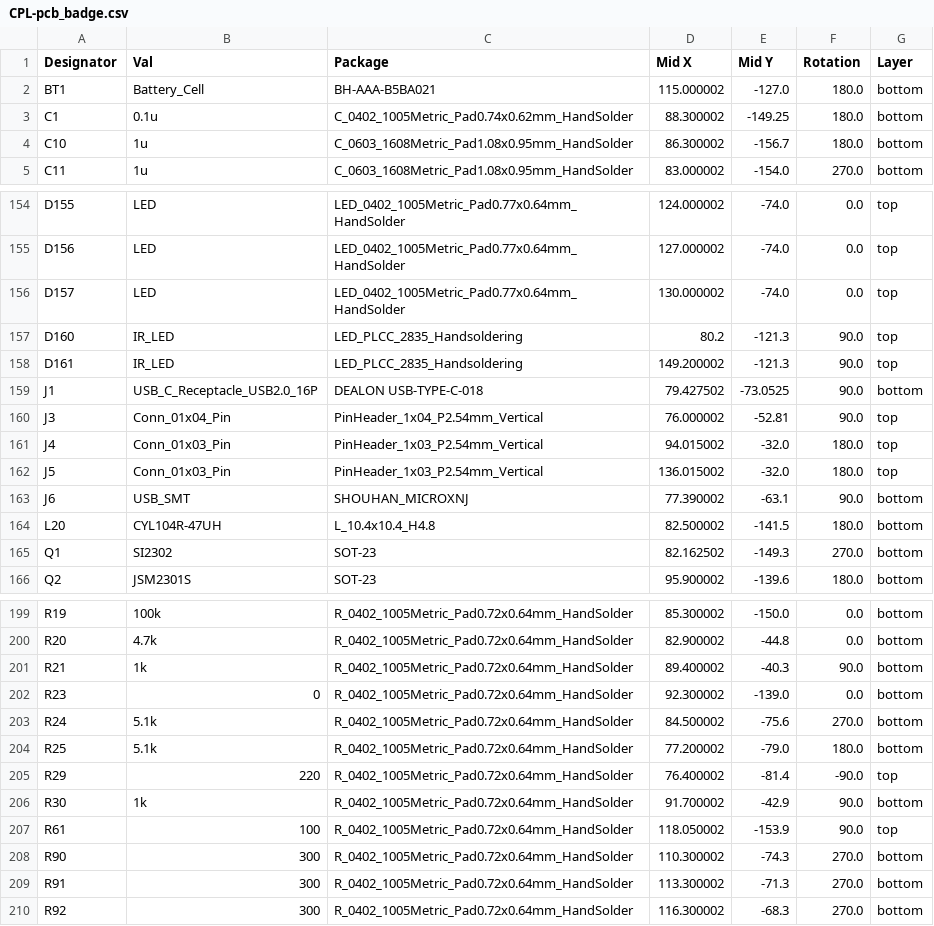
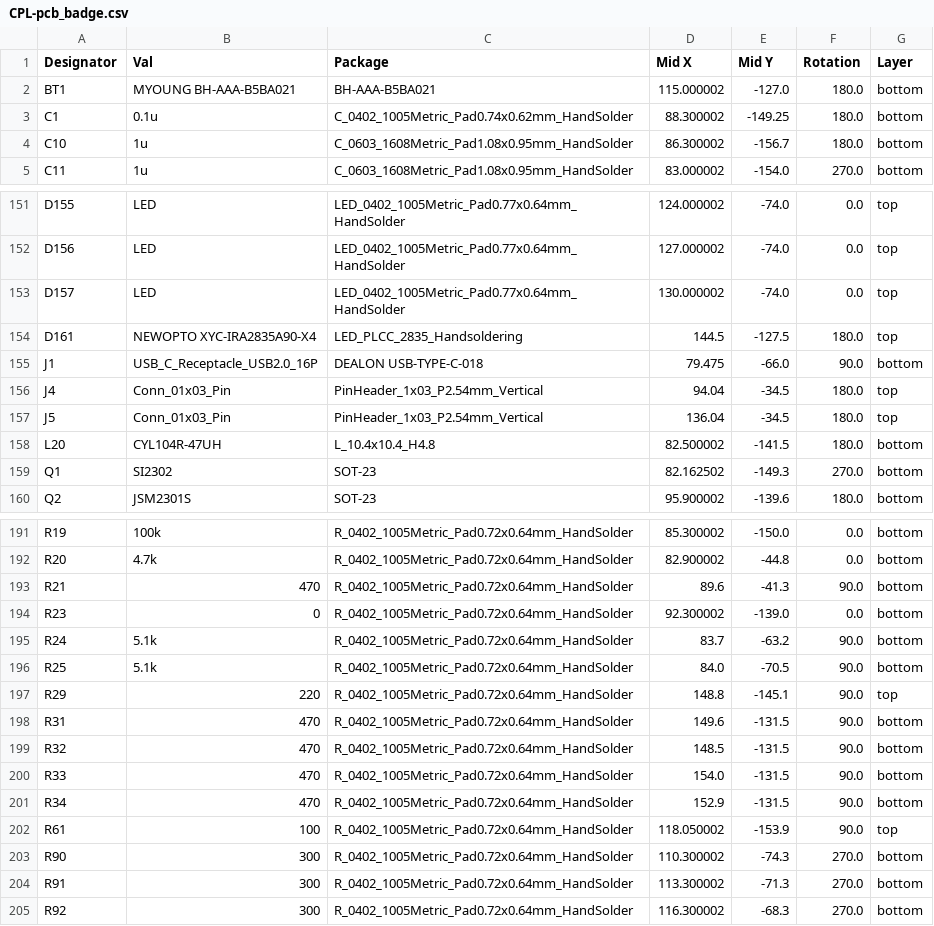
Before and after one commit to john0312/hitcon-pcb-badge, a CSV file: pcb/kicad/pcb_badge/jlcpcb/production_files/CPL-pcb_badge.csv, drawn as a sheet; only a part is shown, gaps mark what is left out; the diff covers the shown part only.

```diff
--- a/pcb/kicad/pcb_badge/jlcpcb/production_files/CPL-pcb_badge.csv
+++ b/pcb/kicad/pcb_badge/jlcpcb/production_files/CPL-pcb_badge.csv
@@ -1,3 +1,3 @@
 Designator,Val,Package,Mid X,Mid Y,Rotation,Layer
-BT1,Battery_Cell,BH-AAA-B5BA021,115.000002,-127.0,180.0,bottom
+BT1,MYOUNG BH-AAA-B5BA021,BH-AAA-B5BA021,115.000002,-127.0,180.0,bottom
 C1,0.1u,C_0402_1005Metric_Pad0.74x0.62mm_HandSolder,88.300002,-149.25,180.0,bottom
@@ -156,9 +153,6 @@ D156,LED,LED_0402_1005Metric_Pad0.77x0.64mm_HandSolder,127.000002,-74.0,0.0,top
 D157,LED,LED_0402_1005Metric_Pad0.77x0.64mm_HandSolder,130.000002,-74.0,0.0,top
-D160,IR_LED,LED_PLCC_2835_Handsoldering,80.2,-121.3,90.0,top
-D161,IR_LED,LED_PLCC_2835_Handsoldering,149.200002,-121.3,90.0,top
-J1,USB_C_Receptacle_USB2.0_16P,DEALON USB-TYPE-C-018,79.427502,-73.0525,90.0,bottom
-J3,Conn_01x04_Pin,PinHeader_1x04_P2.54mm_Vertical,76.000002,-52.81,90.0,top
-J4,Conn_01x03_Pin,PinHeader_1x03_P2.54mm_Vertical,94.015002,-32.0,180.0,top
-J5,Conn_01x03_Pin,PinHeader_1x03_P2.54mm_Vertical,136.015002,-32.0,180.0,top
-J6,USB_SMT,SHOUHAN_MICROXNJ,77.390002,-63.1,90.0,bottom
+D161,NEWOPTO XYC-IRA2835A90-X4,LED_PLCC_2835_Handsoldering,144.5,-127.5,180.0,top
+J1,USB_C_Receptacle_USB2.0_16P,DEALON USB-TYPE-C-018,79.475,-66.0,90.0,bottom
+J4,Conn_01x03_Pin,PinHeader_1x03_P2.54mm_Vertical,94.04,-34.5,180.0,top
+J5,Conn_01x03_Pin,PinHeader_1x03_P2.54mm_Vertical,136.04,-34.5,180.0,top
 L20,CYL104R-47UH,L_10.4x10.4_H4.8,82.500002,-141.5,180.0,bottom
@@ -200,8 +192,11 @@ R19,100k,R_0402_1005Metric_Pad0.72x0.64mm_HandSolder,85.300002,-150.0,0.0,bottom
 R20,4.7k,R_0402_1005Metric_Pad0.72x0.64mm_HandSolder,82.900002,-44.8,0.0,bottom
-R21,1k,R_0402_1005Metric_Pad0.72x0.64mm_HandSolder,89.400002,-40.3,90.0,bottom
+R21,470,R_0402_1005Metric_Pad0.72x0.64mm_HandSolder,89.6,-41.3,90.0,bottom
 R23,0,R_0402_1005Metric_Pad0.72x0.64mm_HandSolder,92.300002,-139.0,0.0,bottom
-R24,5.1k,R_0402_1005Metric_Pad0.72x0.64mm_HandSolder,84.500002,-75.6,270.0,bottom
-R25,5.1k,R_0402_1005Metric_Pad0.72x0.64mm_HandSolder,77.200002,-79.0,180.0,bottom
-R29,220,R_0402_1005Metric_Pad0.72x0.64mm_HandSolder,76.400002,-81.4,-90.0,top
-R30,1k,R_0402_1005Metric_Pad0.72x0.64mm_HandSolder,91.700002,-42.9,90.0,bottom
+R24,5.1k,R_0402_1005Metric_Pad0.72x0.64mm_HandSolder,83.7,-63.2,90.0,bottom
+R25,5.1k,R_0402_1005Metric_Pad0.72x0.64mm_HandSolder,84.0,-70.5,90.0,bottom
+R29,220,R_0402_1005Metric_Pad0.72x0.64mm_HandSolder,148.8,-145.1,90.0,top
+R31,470,R_0402_1005Metric_Pad0.72x0.64mm_HandSolder,149.6,-131.5,90.0,bottom
+R32,470,R_0402_1005Metric_Pad0.72x0.64mm_HandSolder,148.5,-131.5,90.0,bottom
+R33,470,R_0402_1005Metric_Pad0.72x0.64mm_HandSolder,154.0,-131.5,90.0,bottom
+R34,470,R_0402_1005Metric_Pad0.72x0.64mm_HandSolder,152.9,-131.5,90.0,bottom
 R61,100,R_0402_1005Metric_Pad0.72x0.64mm_HandSolder,118.050002,-153.9,90.0,top
```
Also changed, not shown: 5 removed rows and 32 edited cells elsewhere in this file, pcb/kicad/pcb_badge/jlcpcb/production_files/BOM-pcb_badge.csv, 17 other files.
